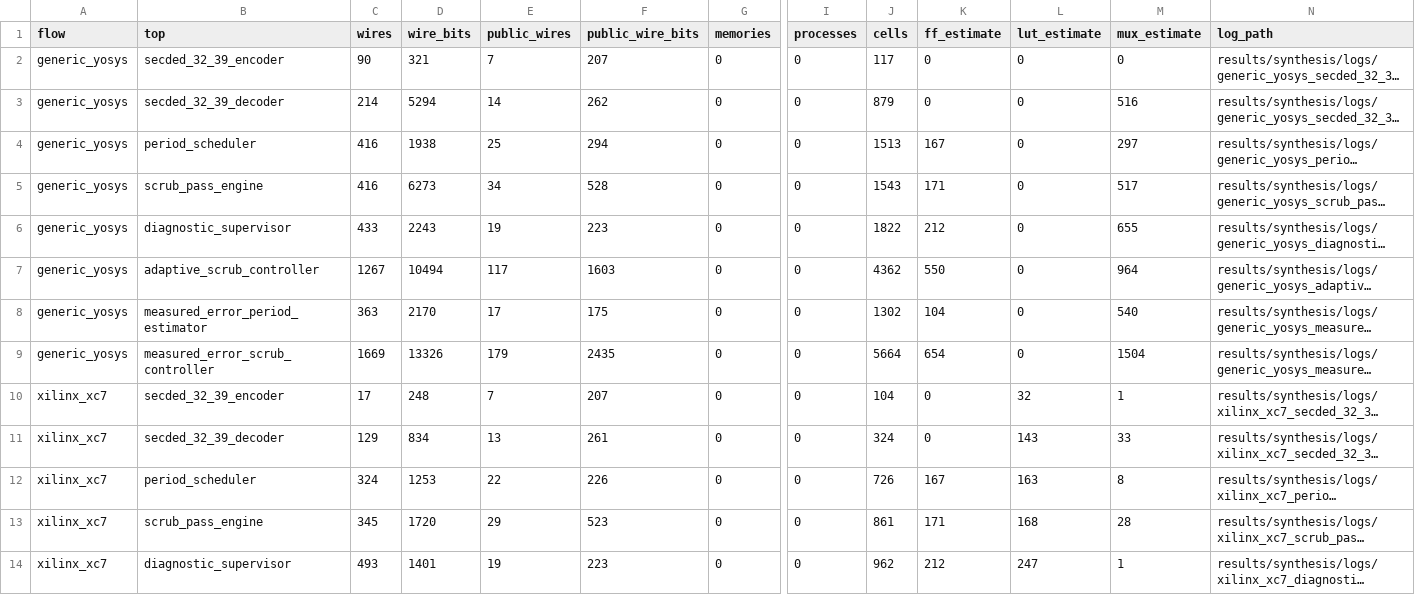
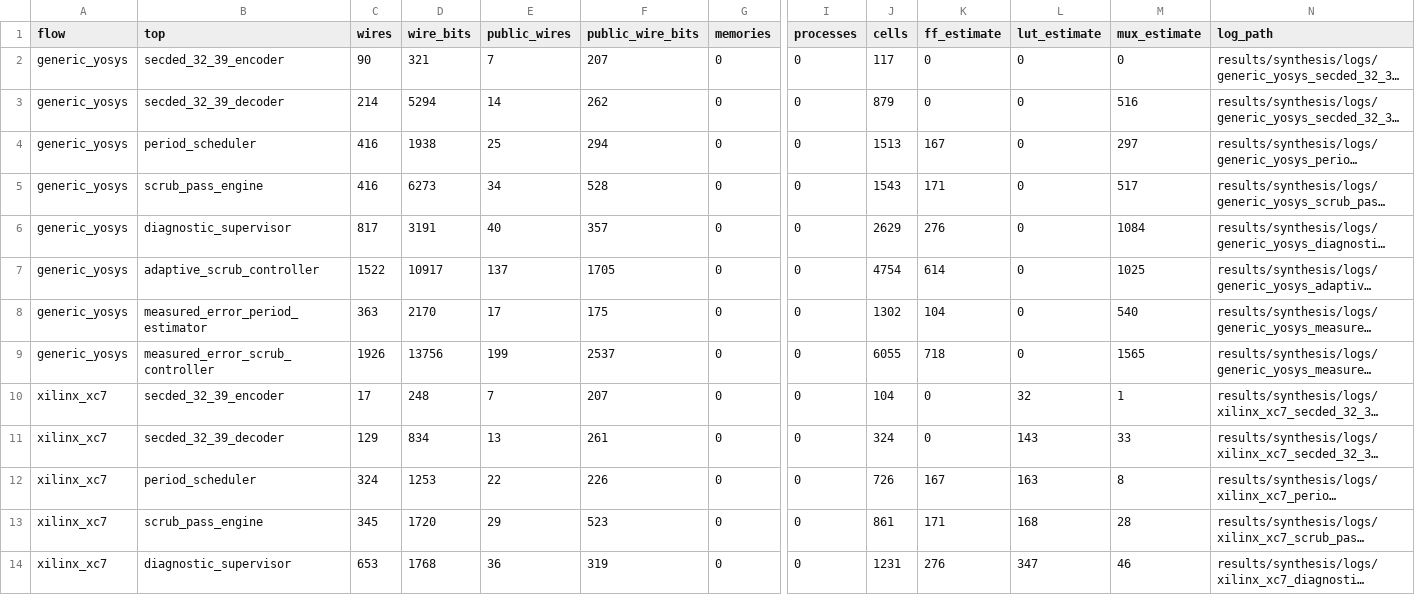
Before and after one commit to z3tm4n-x/chapter4-risk-limited-scrubber, a CSV file: results/synthesis/rtl_synthesis_summary.csv, drawn as a sheet; only a part is shown, gaps mark what is left out; long unchanged cells end in …; the diff covers the shown part only; the diff names each change by its address in the sheet, - before the commit and + after, or states it on an @@ line.

```diff
--- a/results/synthesis/rtl_synthesis_summary.csv
+++ b/results/synthesis/rtl_synthesis_summary.csv
-C6 (wires): 433
+C6 (wires): 817
-D6 (wire_bits): 2243
+D6 (wire_bits): 3191
-E6 (public_wires): 19
+E6 (public_wires): 40
-F6 (public_wire_bits): 223
+F6 (public_wire_bits): 357
-J6 (cells): 1822
+J6 (cells): 2629
-K6 (ff_estimate): 212
+K6 (ff_estimate): 276
-M6 (mux_estimate): 655
+M6 (mux_estimate): 1084
-C7 (wires): 1267
+C7 (wires): 1522
-D7 (wire_bits): 10494
+D7 (wire_bits): 10917
-E7 (public_wires): 117
+E7 (public_wires): 137
-F7 (public_wire_bits): 1603
+F7 (public_wire_bits): 1705
-J7 (cells): 4362
+J7 (cells): 4754
-K7 (ff_estimate): 550
+K7 (ff_estimate): 614
-M7 (mux_estimate): 964
+M7 (mux_estimate): 1025
-C9 (wires): 1669
+C9 (wires): 1926
-D9 (wire_bits): 13326
+D9 (wire_bits): 13756
-E9 (public_wires): 179
+E9 (public_wires): 199
-F9 (public_wire_bits): 2435
+F9 (public_wire_bits): 2537
-J9 (cells): 5664
+J9 (cells): 6055
-K9 (ff_estimate): 654
+K9 (ff_estimate): 718
-M9 (mux_estimate): 1504
+M9 (mux_estimate): 1565
-C14 (wires): 493
+C14 (wires): 653
-D14 (wire_bits): 1401
+D14 (wire_bits): 1768
-E14 (public_wires): 19
+E14 (public_wires): 36
-F14 (public_wire_bits): 223
+F14 (public_wire_bits): 319
-J14 (cells): 962
+J14 (cells): 1231
-K14 (ff_estimate): 212
+K14 (ff_estimate): 276
-L14 (lut_estimate): 247
+L14 (lut_estimate): 347
-M14 (mux_estimate): 1
+M14 (mux_estimate): 46
```
Also changed, not shown: 16 edited cells elsewhere in this file, 10 other files.
